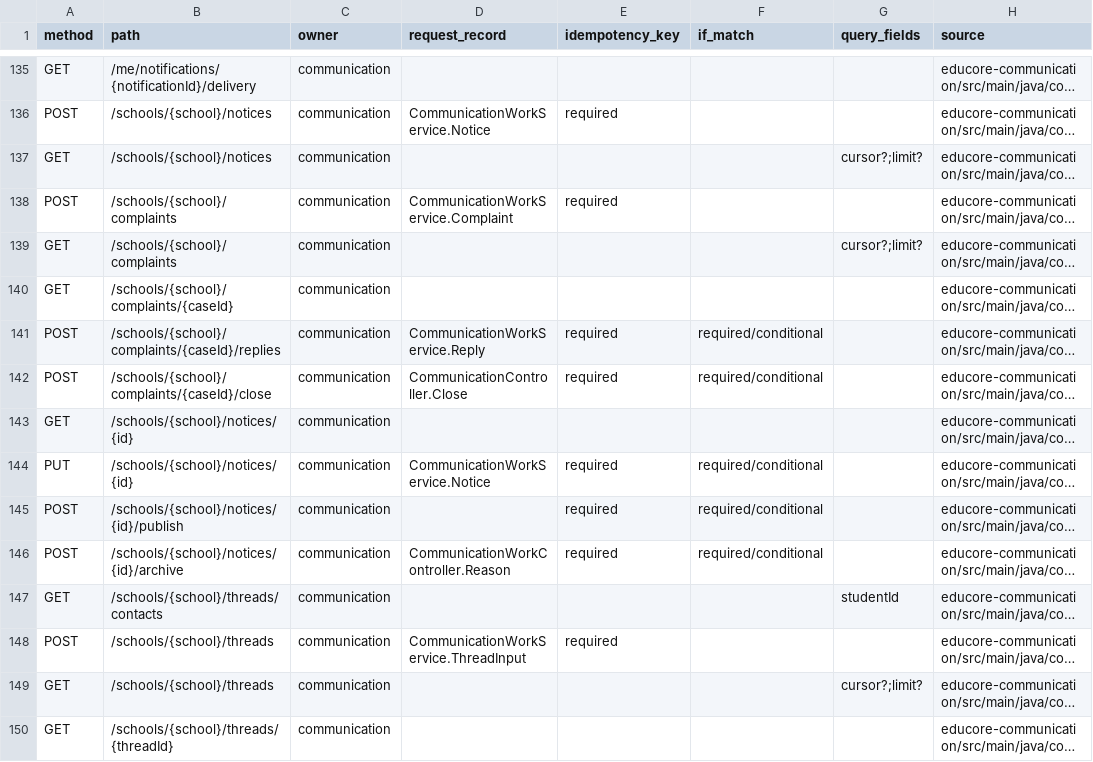
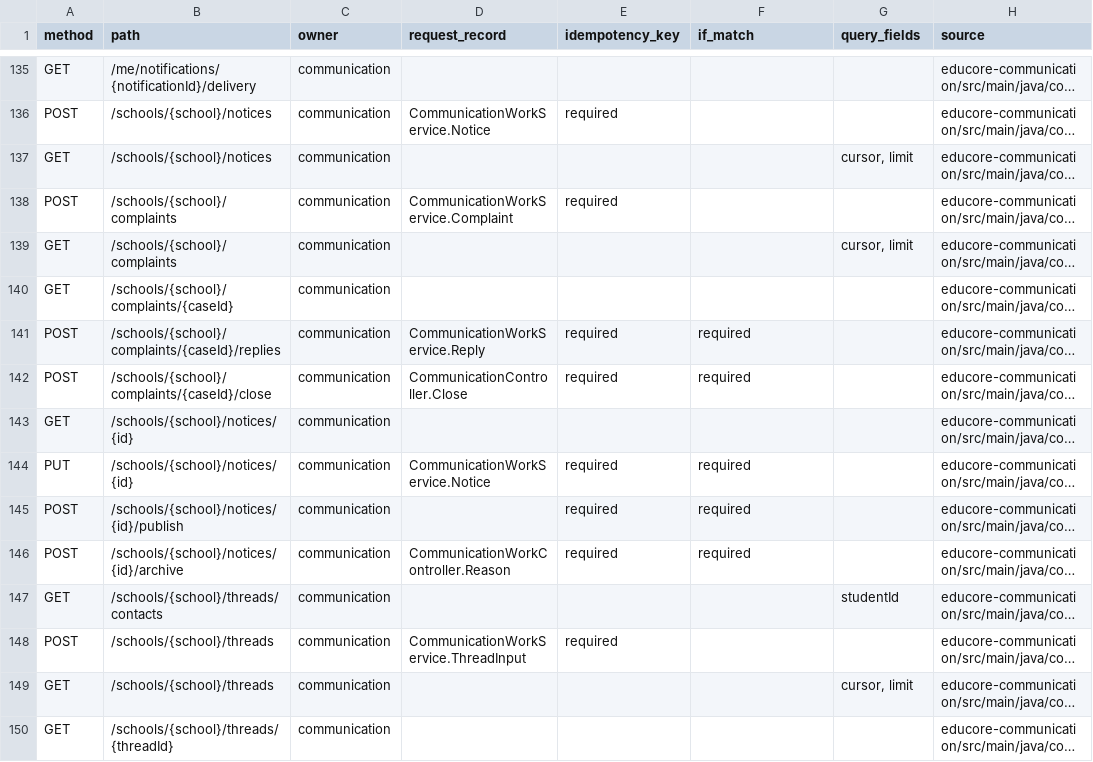
Before and after one commit to ayodamolami4-bot/educore-backend, a CSV file: docs/ENDPOINT_CATALOGUE.csv, drawn as a sheet; only a part is shown, gaps mark what is left out; long unchanged cells end in …; the diff covers the shown part only; the diff names each change by its address in the sheet, - before the commit and + after, or states it on an @@ line.

```diff
--- a/docs/ENDPOINT_CATALOGUE.csv
+++ b/docs/ENDPOINT_CATALOGUE.csv
-G137 (query_fields): cursor?;limit?
+G137 (query_fields): cursor, limit
-G139 (query_fields): cursor?;limit?
+G139 (query_fields): cursor, limit
-F141:F142 (if_match): required/conditional
+F141:F142 (if_match): required
-F144:F146 (if_match): required/conditional
+F144:F146 (if_match): required
-G149 (query_fields): cursor?;limit?
+G149 (query_fields): cursor, limit
```
Also changed, not shown: 7 added rows, 3 removed rows, 3 moved rows and 90 edited cells elsewhere in this file, 11 other files.
